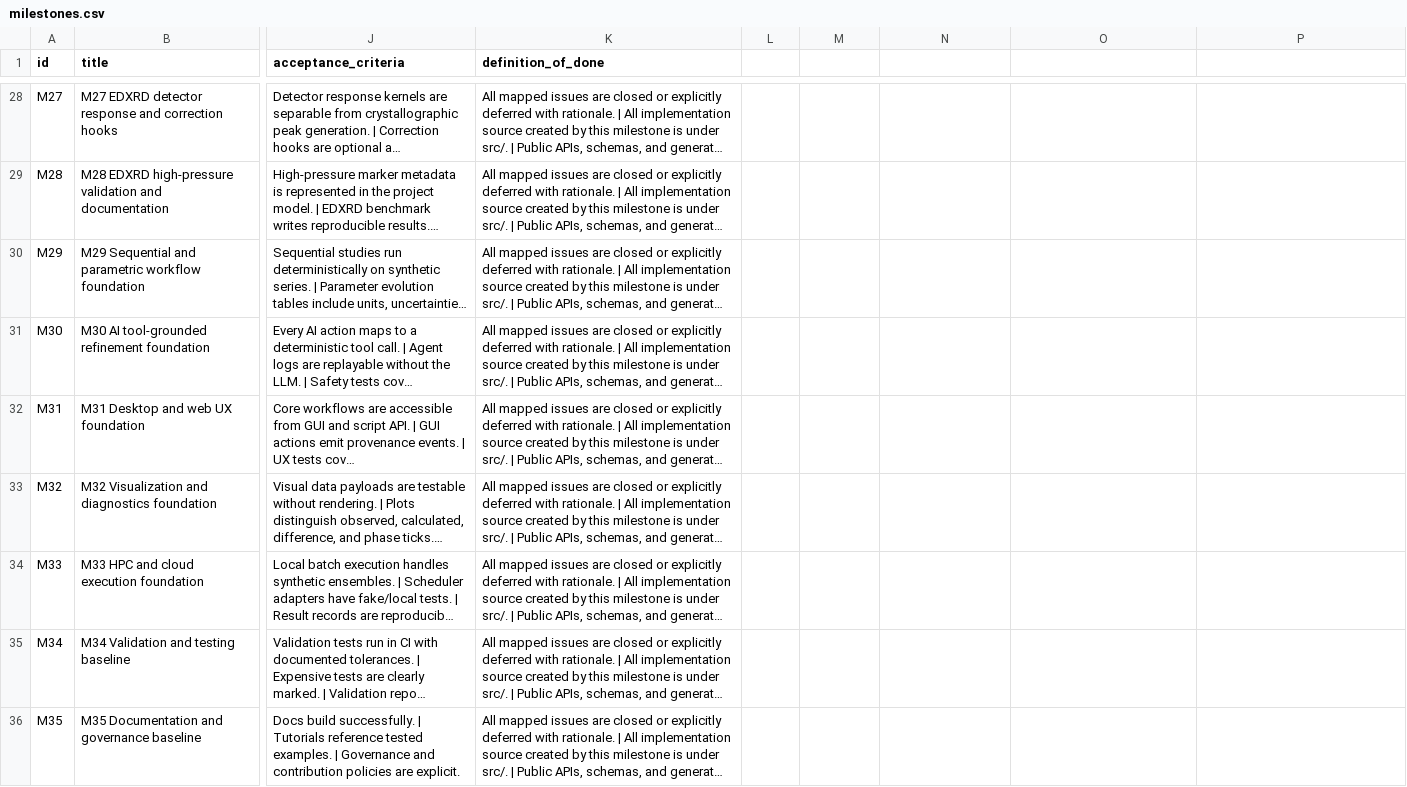
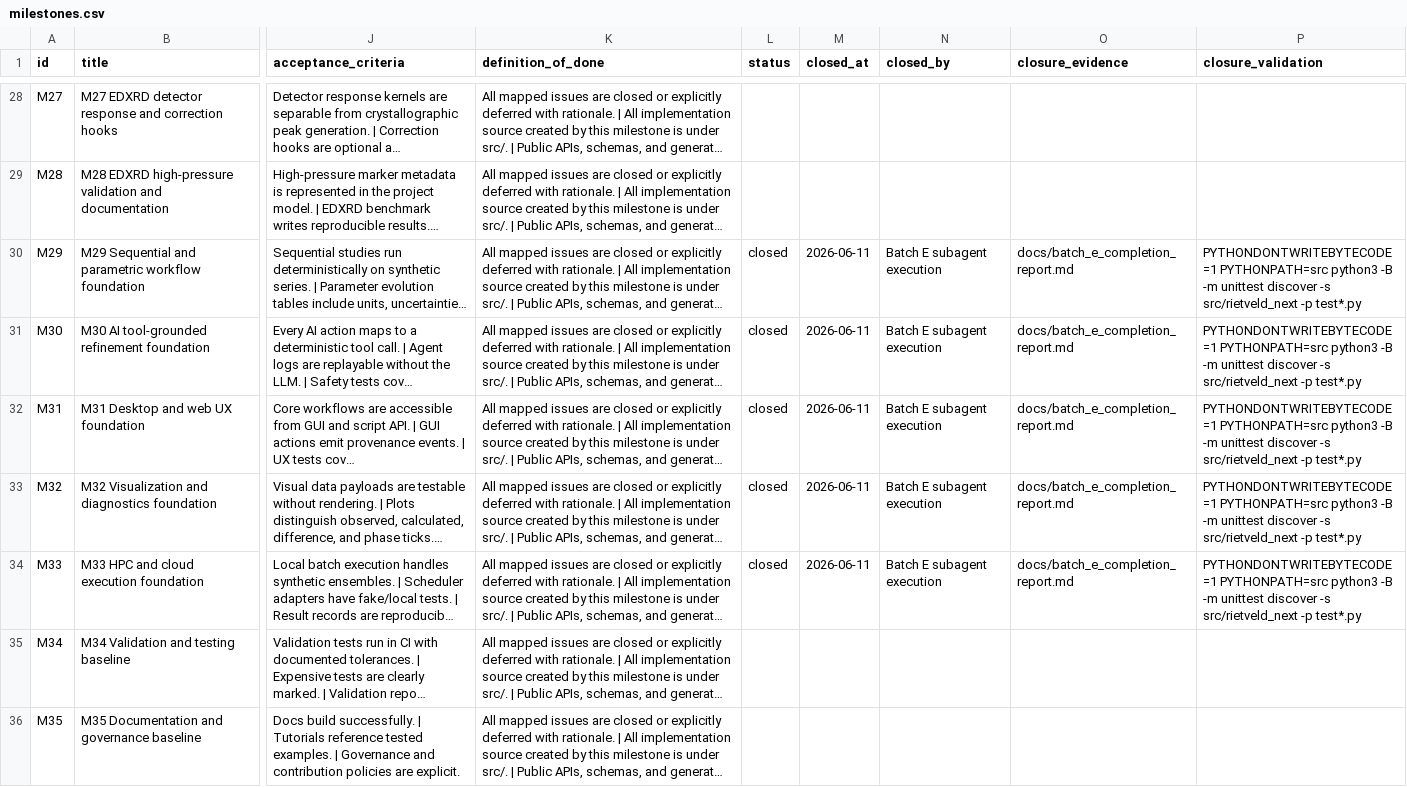
Before and after one commit to fanchercm/rietveld_next, a CSV file: backlog/milestones.csv, drawn as a sheet; only a part is shown, gaps mark what is left out; long unchanged cells end in …; the diff names each change by its address in the sheet, - before the commit and + after, or states it on an @@ line.

Commit message:
Complete Batch E foundations

```diff
--- a/backlog/milestones.csv
+++ b/backlog/milestones.csv
-L1: (empty)
+L1: status
-M1: (empty)
+M1: closed_at
-N1: (empty)
+N1: closed_by
-O1: (empty)
+O1: closure_evidence
-P1: (empty)
+P1: closure_validation
-L30:L34 (status): (empty)
+L30:L34 (status): closed
-M30:M34 (closed_at): (empty)
+M30:M34 (closed_at): 2026-06-11
-N30:N34 (closed_by): (empty)
+N30:N34 (closed_by): Batch E subagent execution
-O30:O34 (closure_evidence): (empty)
+O30:O34 (closure_evidence): docs/batch_e_completion_report.md
-P30:P34 (closure_validation): (empty)
+P30:P34 (closure_validation): PYTHONDONTWRITEBYTECODE=1 PYTHONPATH=src python3 -B -m unittest discover -s src/rietveld_next -p test*.py
```
Also changed, not shown: 47 other files.
